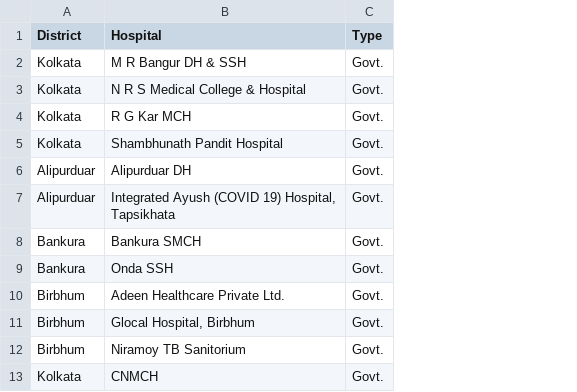
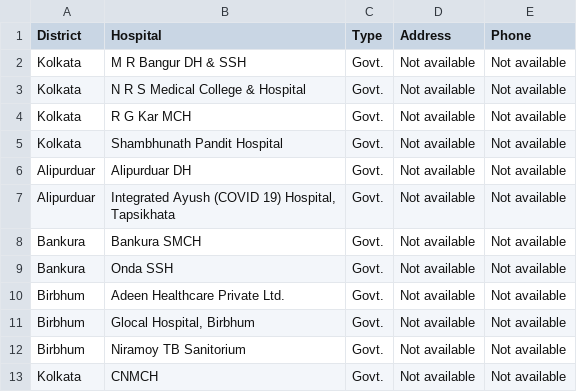
Before and after one commit to dasroy/CovidBed, a CSV file: WB_hospitals.csv, drawn as a sheet; only a part is shown; the diff names each change by its address in the sheet, - before the commit and + after, or states it on an @@ line.

Commit message:
update hospital attribute

```diff
--- a/WB_hospitals.csv
+++ b/WB_hospitals.csv
+column D (Address), rows 2-13: all Not available
+column E (Phone), rows 2-13: all Not available
```
